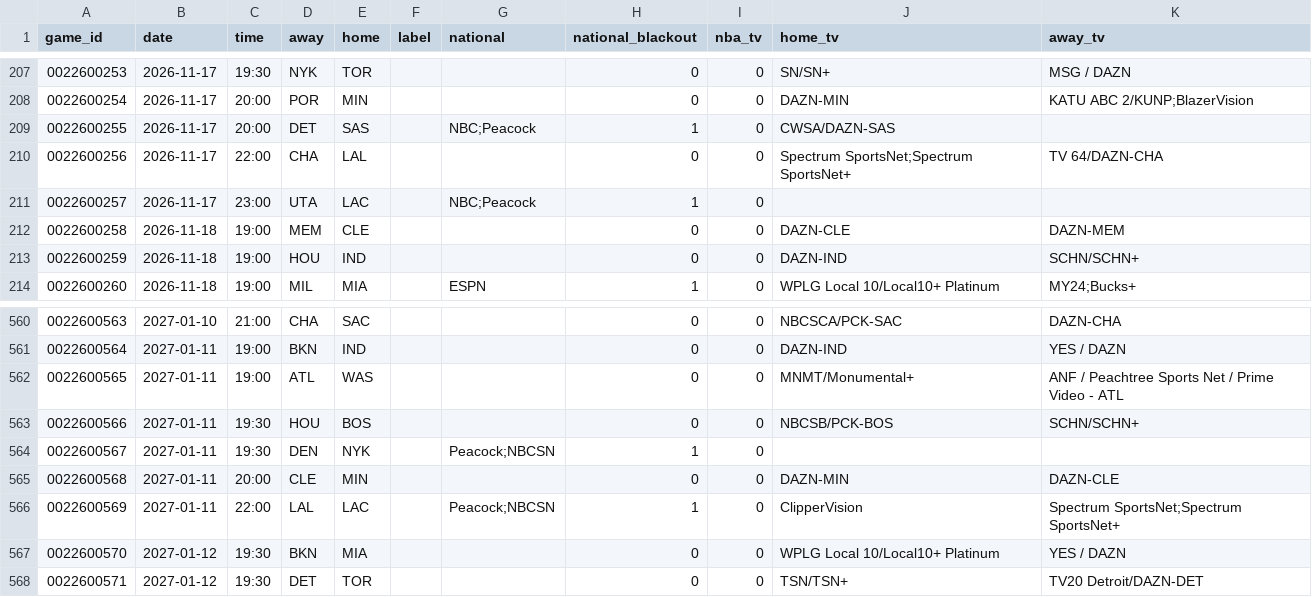
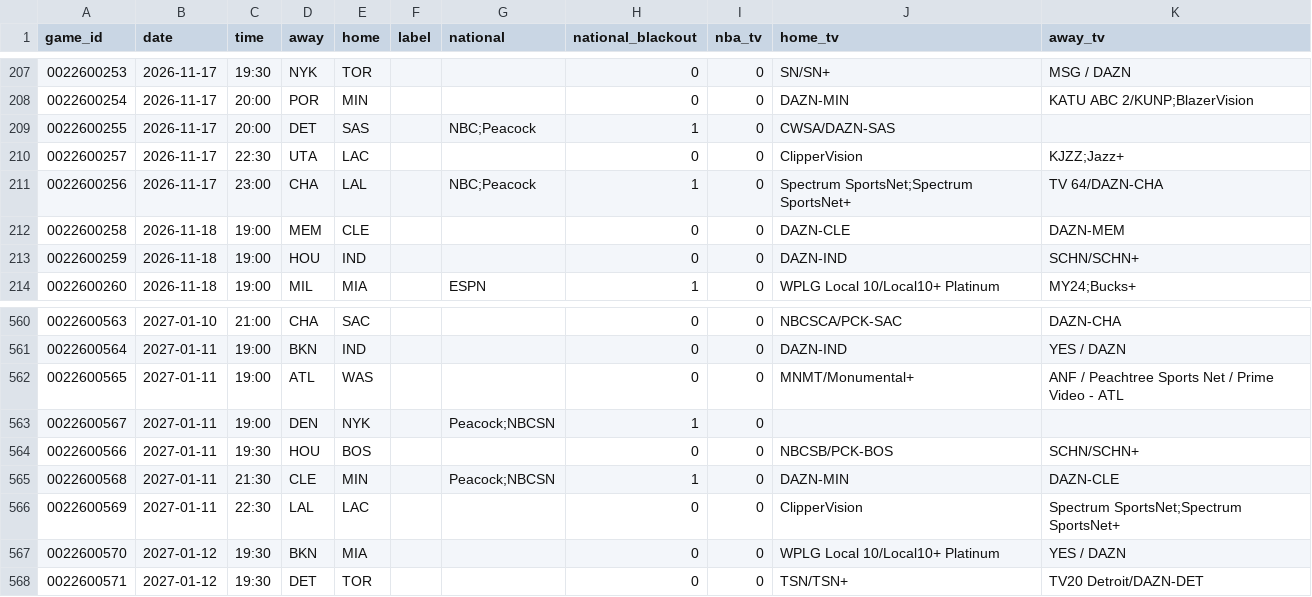
Before and after one commit to ericallanwest/nba-league-pass, a CSV file: data/schedule.csv, drawn as a sheet; only a part is shown, gaps mark what is left out.

```diff
--- a/data/schedule.csv
+++ b/data/schedule.csv
@@ -209,4 +209,4 @@ game_id,date,time,away,home,label,national,national_blackout,nba_tv,home_tv,away
 0022600255,2026-11-17,20:00,DET,SAS,,NBC;Peacock,1,0,CWSA/DAZN-SAS,
-0022600256,2026-11-17,22:00,CHA,LAL,,,0,0,Spectrum SportsNet;Spectrum SportsNet+,TV 64/DAZN-CHA
-0022600257,2026-11-17,23:00,UTA,LAC,,NBC;Peacock,1,0,,
+0022600257,2026-11-17,22:30,UTA,LAC,,,0,0,ClipperVision,KJZZ;Jazz+
+0022600256,2026-11-17,23:00,CHA,LAL,,NBC;Peacock,1,0,Spectrum SportsNet;Spectrum SportsNet+,TV 64/DAZN-CHA
 0022600258,2026-11-18,19:00,MEM,CLE,,,0,0,DAZN-CLE,DAZN-MEM
@@ -562,6 +562,6 @@ game_id,date,time,away,home,label,national,national_blackout,nba_tv,home_tv,away
 0022600565,2027-01-11,19:00,ATL,WAS,,,0,0,MNMT/Monumental+,ANF / Peachtree Sports Net / Prime Video - ATL
+0022600567,2027-01-11,19:00,DEN,NYK,,Peacock;NBCSN,1,0,,
 0022600566,2027-01-11,19:30,HOU,BOS,,,0,0,NBCSB/PCK-BOS,SCHN/SCHN+
-0022600567,2027-01-11,19:30,DEN,NYK,,Peacock;NBCSN,1,0,,
-0022600568,2027-01-11,20:00,CLE,MIN,,,0,0,DAZN-MIN,DAZN-CLE
-0022600569,2027-01-11,22:00,LAL,LAC,,Peacock;NBCSN,1,0,ClipperVision,Spectrum SportsNet;Spectrum SportsNet+
+0022600568,2027-01-11,21:30,CLE,MIN,,Peacock;NBCSN,1,0,DAZN-MIN,DAZN-CLE
+0022600569,2027-01-11,22:30,LAL,LAC,,,0,0,ClipperVision,Spectrum SportsNet;Spectrum SportsNet+
 0022600570,2027-01-12,19:30,BKN,MIA,,,0,0,WPLG Local 10/Local10+ Platinum,YES / DAZN
```
Also changed, not shown: 1 other file.
